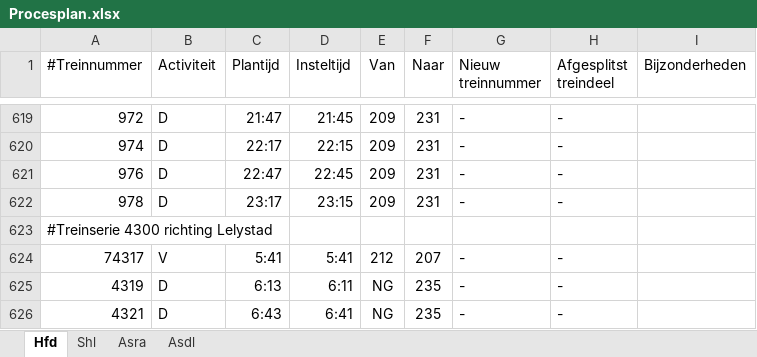
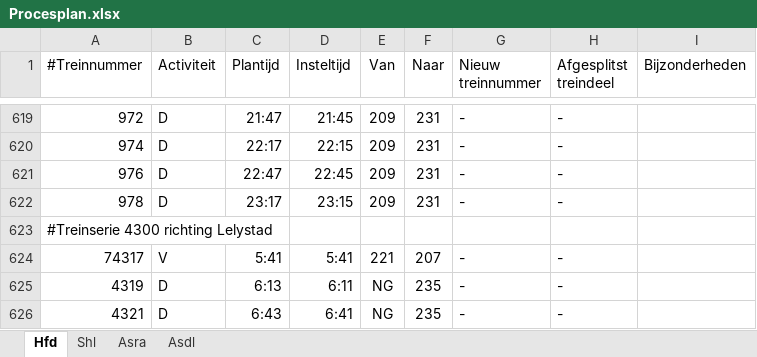
Before and after one commit to dgoedkoop/stwsim, an Excel workbook: Schiphollijn/Procesplan.xlsx, sheet Hfd, drawn as a sheet; only a part is shown, gaps mark what is left out; values as stored, in another font and other column widths than the file's, no borders; the diff covers the shown part only; the diff names each change by its address in the sheet, - before the commit and + after, or states it on an @@ line.

```diff
--- a/Schiphollijn/Procesplan.xlsx (sheet Hfd)
+++ b/Schiphollijn/Procesplan.xlsx (sheet Hfd)
-E624 (Van): 212
+E624 (Van): 221
```
Also changed, not shown: 14 added rows and 8 edited cells elsewhere in this sheet, sheet Shl, sheet Asra, 18 other files.
